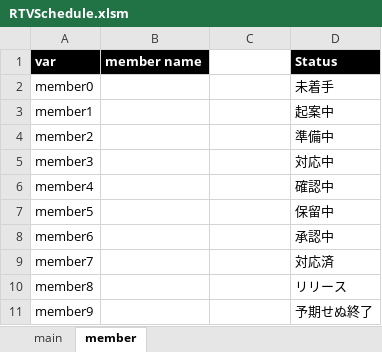
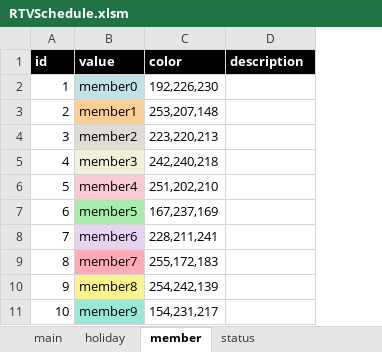
Before and after one commit to fiv111/RTVSchedule, an Excel workbook: RTVSchedule.xlsm, sheet member, drawn as a sheet; values as stored, in another font and other column widths than the file's, no borders; removed rows and columns are numbered as before the commit, all else as after; the diff names each change by its address in the sheet, - before the commit and + after, or states it on an @@ line.

```diff
--- a/RTVSchedule.xlsm (sheet member)
+++ b/RTVSchedule.xlsm (sheet member)
@@ sheet tab unhidden: holiday @@
+sheet tab: status
+column A, rows 2-11: 1 | 2 | 3 | 4 | 5 | 6 | 7 | 8 | 9 | 10
-column B, empty
-row 1: var | member name |  | Status
+row 1: id | value | color | description
-B2 fill: none
+B2 fill: #C0E2E6
-C2: (empty)
+C2: 192,226,230
-D2: 未着手
+D2: (empty)
-B3 fill: none
+B3 fill: #FDCF94
-C3: (empty)
+C3: 253,207,148
-D3: 起案中
+D3: (empty)
-B4 fill: none
+B4 fill: #DFDCD5
-C4: (empty)
+C4: 223,220,213
-D4: 準備中
+D4: (empty)
-B5 fill: none
+B5 fill: #F2F0DA
-C5: (empty)
+C5: 242,240,218
-D5: 対応中
+D5: (empty)
-B6 fill: none
+B6 fill: #FBCAD2
-C6: (empty)
+C6: 251,202,210
-D6: 確認中
+D6: (empty)
-B7 fill: none
+B7 fill: #A7EDA9
-C7: (empty)
+C7: 167,237,169
-D7: 保留中
+D7: (empty)
-B8 fill: none
+B8 fill: #E4D3F1
-C8: (empty)
+C8: 228,211,241
-D8: 承認中
+D8: (empty)
-B9 fill: none
+B9 fill: #FFACB7
-C9: (empty)
+C9: 255,172,183
-D9: 対応済
+D9: (empty)
-B10 fill: none
+B10 fill: #FEF28B
-C10: (empty)
+C10: 254,242,139
-D10: リリース
+D10: (empty)
-B11 fill: none
+B11 fill: #9AE7D9
-C11: (empty)
+C11: 154,231,217
-D11: 予期せぬ終了
+D11: (empty)
```
Also changed, not shown: sheet main, formulas that keep their value, charts or pictures, 10 other files.
